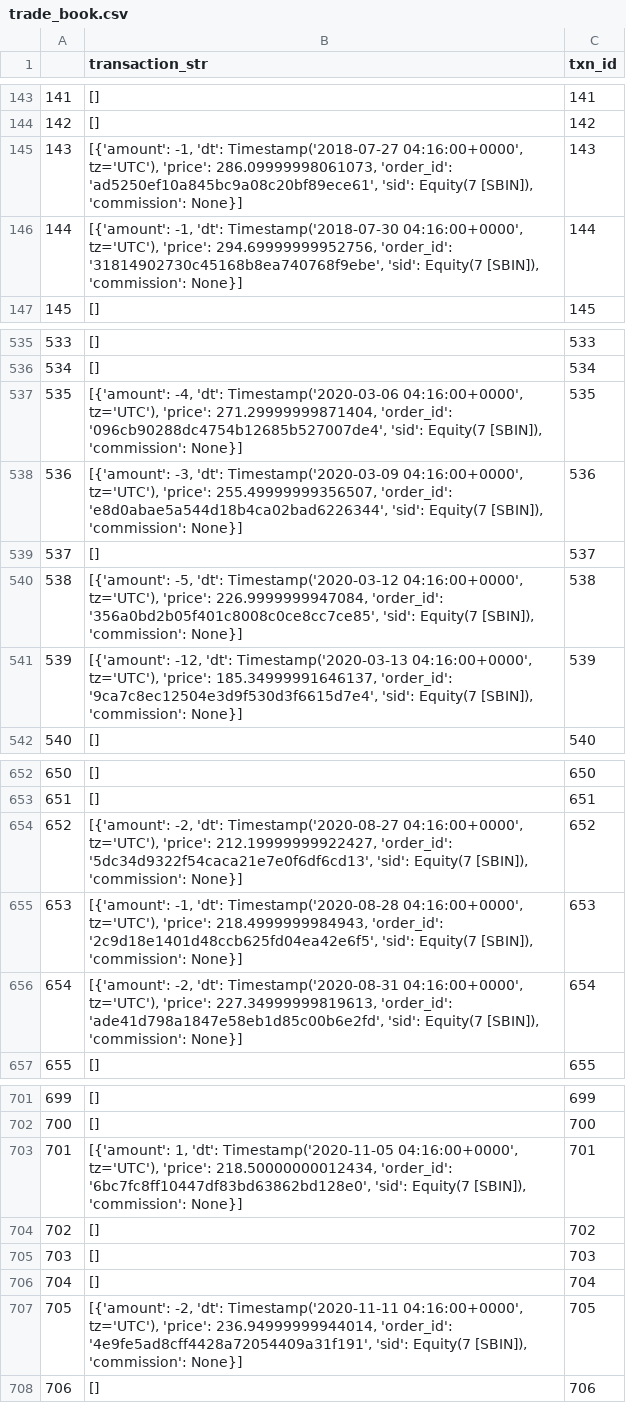
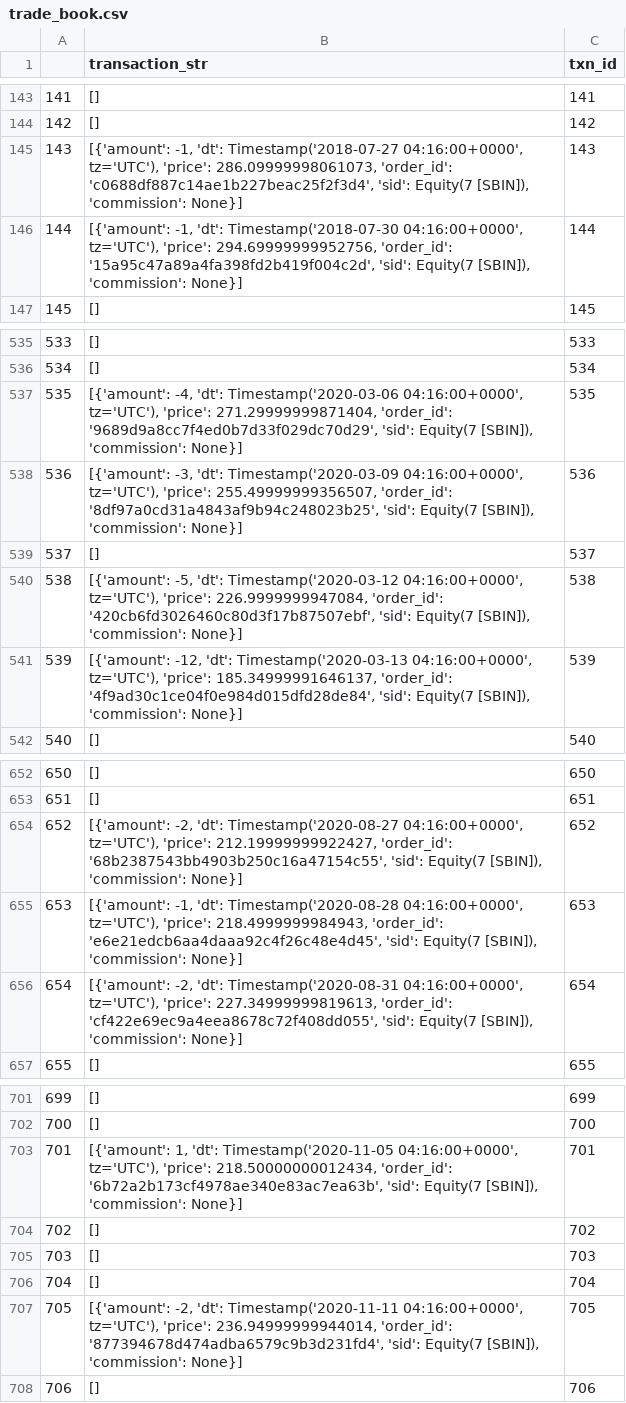
Before and after one commit to nakulbh/zipline-engine, a CSV file: backtest_results/bollinger_breakout/trade_book.csv, drawn as a sheet; only a part is shown, gaps mark what is left out; the diff covers the shown part only.

```diff
--- a/backtest_results/bollinger_breakout/trade_book.csv
+++ b/backtest_results/bollinger_breakout/trade_book.csv
@@ -144,4 +144,4 @@
 142,[],142
-143,"[{'amount': -1, 'dt': Timestamp('2018-07-27 04:16:00+0000', tz='UTC'), 'price': 286.09999998061073, 'order_id': 'ad5250ef10a845bc9a08c20bf89ece61', 'sid': Equity(7 [SBIN]), 'commission': None}]",143
-144,"[{'amount': -1, 'dt': Timestamp('2018-07-30 04:16:00+0000', tz='UTC'), 'price': 294.69999999952756, 'order_id': '31814902730c45168b8ea740768f9ebe', 'sid': Equity(7 [SBIN]), 'commission': None}]",144
+143,"[{'amount': -1, 'dt': Timestamp('2018-07-27 04:16:00+0000', tz='UTC'), 'price': 286.09999998061073, 'order_id': 'c0688df887c14ae1b227beac25f2f3d4', 'sid': Equity(7 [SBIN]), 'commission': None}]",143
+144,"[{'amount': -1, 'dt': Timestamp('2018-07-30 04:16:00+0000', tz='UTC'), 'price': 294.69999999952756, 'order_id': '15a95c47a89a4fa398fd2b419f004c2d', 'sid': Equity(7 [SBIN]), 'commission': None}]",144
 145,[],145
@@ -536,7 +536,7 @@
 534,[],534
-535,"[{'amount': -4, 'dt': Timestamp('2020-03-06 04:16:00+0000', tz='UTC'), 'price': 271.29999999871404, 'order_id': '096cb90288dc4754b12685b527007de4', 'sid': Equity(7 [SBIN]), 'commission': None}]",535
-536,"[{'amount': -3, 'dt': Timestamp('2020-03-09 04:16:00+0000', tz='UTC'), 'price': 255.49999999356507, 'order_id': 'e8d0abae5a544d18b4ca02bad6226344', 'sid': Equity(7 [SBIN]), 'commission': None}]",536
+535,"[{'amount': -4, 'dt': Timestamp('2020-03-06 04:16:00+0000', tz='UTC'), 'price': 271.29999999871404, 'order_id': '9689d9a8cc7f4ed0b7d33f029dc70d29', 'sid': Equity(7 [SBIN]), 'commission': None}]",535
+536,"[{'amount': -3, 'dt': Timestamp('2020-03-09 04:16:00+0000', tz='UTC'), 'price': 255.49999999356507, 'order_id': '8df97a0cd31a4843af9b94c248023b25', 'sid': Equity(7 [SBIN]), 'commission': None}]",536
 537,[],537
-538,"[{'amount': -5, 'dt': Timestamp('2020-03-12 04:16:00+0000', tz='UTC'), 'price': 226.9999999947084, 'order_id': '356a0bd2b05f401c8008c0ce8cc7ce85', 'sid': Equity(7 [SBIN]), 'commission': None}]",538
-539,"[{'amount': -12, 'dt': Timestamp('2020-03-13 04:16:00+0000', tz='UTC'), 'price': 185.34999991646137, 'order_id': '9ca7c8ec12504e3d9f530d3f6615d7e4', 'sid': Equity(7 [SBIN]), 'commission': None}]",539
+538,"[{'amount': -5, 'dt': Timestamp('2020-03-12 04:16:00+0000', tz='UTC'), 'price': 226.9999999947084, 'order_id': '420cb6fd3026460c80d3f17b87507ebf', 'sid': Equity(7 [SBIN]), 'commission': None}]",538
+539,"[{'amount': -12, 'dt': Timestamp('2020-03-13 04:16:00+0000', tz='UTC'), 'price': 185.34999991646137, 'order_id': '4f9ad30c1ce04f0e984d015dfd28de84', 'sid': Equity(7 [SBIN]), 'commission': None}]",539
 540,[],540
@@ -653,5 +653,5 @@
 651,[],651
-652,"[{'amount': -2, 'dt': Timestamp('2020-08-27 04:16:00+0000', tz='UTC'), 'price': 212.19999999922427, 'order_id': '5dc34d9322f54caca21e7e0f6df6cd13', 'sid': Equity(7 [SBIN]), 'commission': None}]",652
-653,"[{'amount': -1, 'dt': Timestamp('2020-08-28 04:16:00+0000', tz='UTC'), 'price': 218.4999999984943, 'order_id': '2c9d18e1401d48ccb625fd04ea42e6f5', 'sid': Equity(7 [SBIN]), 'commission': None}]",653
-654,"[{'amount': -2, 'dt': Timestamp('2020-08-31 04:16:00+0000', tz='UTC'), 'price': 227.34999999819613, 'order_id': 'ade41d798a1847e58eb1d85c00b6e2fd', 'sid': Equity(7 [SBIN]), 'commission': None}]",654
+652,"[{'amount': -2, 'dt': Timestamp('2020-08-27 04:16:00+0000', tz='UTC'), 'price': 212.19999999922427, 'order_id': '68b2387543bb4903b250c16a47154c55', 'sid': Equity(7 [SBIN]), 'commission': None}]",652
+653,"[{'amount': -1, 'dt': Timestamp('2020-08-28 04:16:00+0000', tz='UTC'), 'price': 218.4999999984943, 'order_id': 'e6e21edcb6aa4daaa92c4f26c48e4d45', 'sid': Equity(7 [SBIN]), 'commission': None}]",653
+654,"[{'amount': -2, 'dt': Timestamp('2020-08-31 04:16:00+0000', tz='UTC'), 'price': 227.34999999819613, 'order_id': 'cf422e69ec9a4eea8678c72f408dd055', 'sid': Equity(7 [SBIN]), 'commission': None}]",654
 655,[],655
@@ -702,3 +702,3 @@
 700,[],700
-701,"[{'amount': 1, 'dt': Timestamp('2020-11-05 04:16:00+0000', tz='UTC'), 'price': 218.50000000012434, 'order_id': '6bc7fc8ff10447df83bd63862bd128e0', 'sid': Equity(7 [SBIN]), 'commission': None}]",701
+701,"[{'amount': 1, 'dt': Timestamp('2020-11-05 04:16:00+0000', tz='UTC'), 'price': 218.50000000012434, 'order_id': '6b72a2b173cf4978ae340e83ac7ea63b', 'sid': Equity(7 [SBIN]), 'commission': None}]",701
 702,[],702
@@ -706,3 +706,3 @@
 704,[],704
-705,"[{'amount': -2, 'dt': Timestamp('2020-11-11 04:16:00+0000', tz='UTC'), 'price': 236.94999999944014, 'order_id': '4e9fe5ad8cff4428a72054409a31f191', 'sid': Equity(7 [SBIN]), 'commission': None}]",705
+705,"[{'amount': -2, 'dt': Timestamp('2020-11-11 04:16:00+0000', tz='UTC'), 'price': 236.94999999944014, 'order_id': '877394678d474adba6579c9b3d231fd4', 'sid': Equity(7 [SBIN]), 'commission': None}]",705
 706,[],706
```
Also changed, not shown: 9 edited cells elsewhere in this file, backtest_results/bollinger_breakout/order_book.csv, backtest_results/sma_crossover/order_book.csv, 51 other files.
